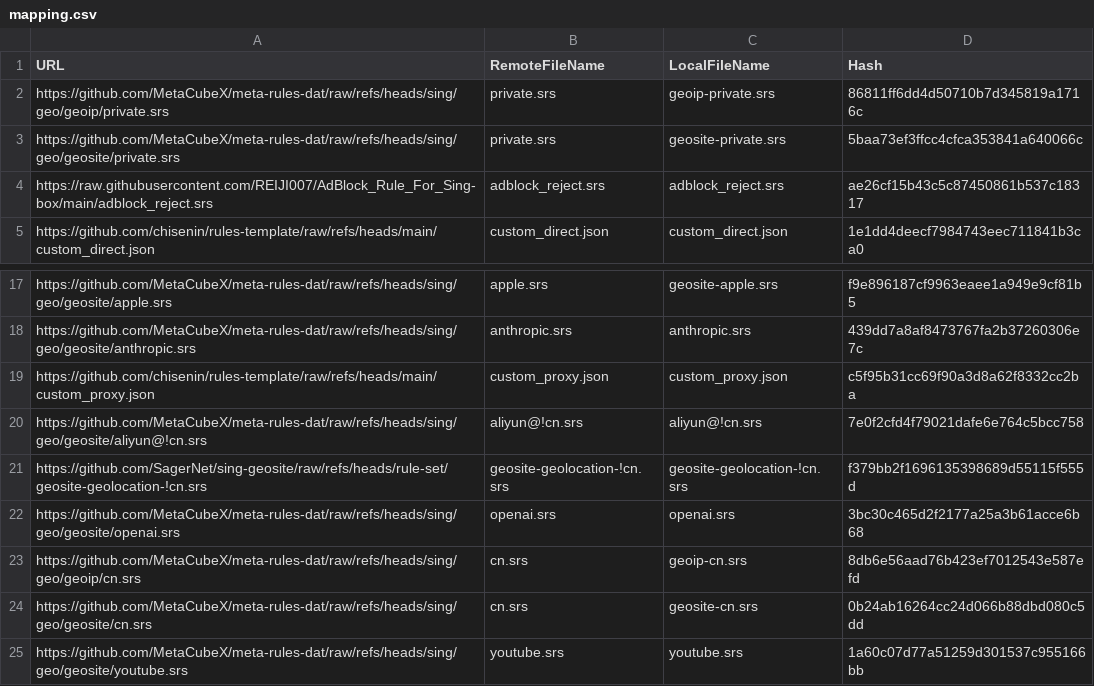
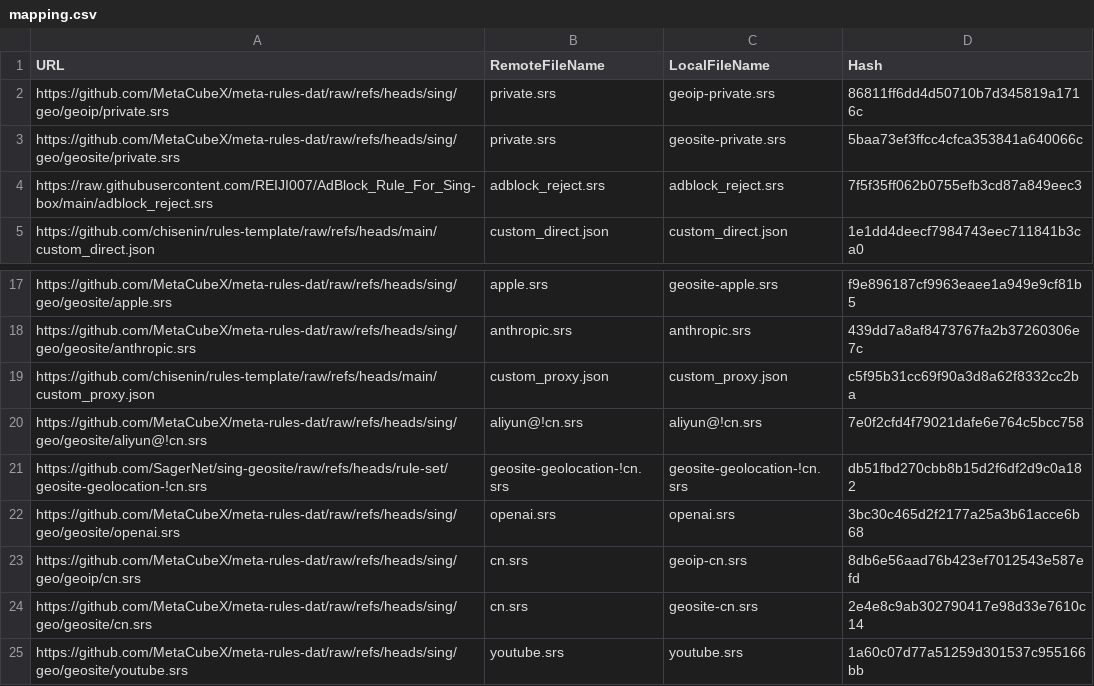
Before and after one commit to chisenin/rules-template, a CSV file: mapping.csv, drawn as a sheet; only a part is shown, gaps mark what is left out.

```diff
--- a/mapping.csv
+++ b/mapping.csv
@@ -3,3 +3,3 @@ https://github.com/MetaCubeX/meta-rules-dat/raw/refs/heads/sing/geo/geoip/privat
 https://github.com/MetaCubeX/meta-rules-dat/raw/refs/heads/sing/geo/geosite/private.srs,private.srs,geosite-private.srs,5baa73ef3ffcc4cfca353841a640066c
-https://raw.githubusercontent.com/REIJI007/AdBlock_Rule_For_Sing-box/main/adblock_reject.srs,adblock_reject.srs,adblock_reject.srs,ae26cf15b43c5c87450861b537c18317
+https://raw.githubusercontent.com/REIJI007/AdBlock_Rule_For_Sing-box/main/adblock_reject.srs,adblock_reject.srs,adblock_reject.srs,7f5f35ff062b0755efb3cd87a849eec3
 https://github.com/chisenin/rules-template/raw/refs/heads/main/custom_direct.json,custom_direct.json,custom_direct.json,1e1dd4deecf7984743eec711841b3ca0
@@ -20,6 +20,6 @@ https://github.com/chisenin/rules-template/raw/refs/heads/main/custom_proxy.json
 https://github.com/MetaCubeX/meta-rules-dat/raw/refs/heads/sing/geo/geosite/aliyun@!cn.srs,aliyun@!cn.srs,aliyun@!cn.srs,7e0f2cfd4f79021dafe6e764c5bcc758
-https://github.com/SagerNet/sing-geosite/raw/refs/heads/rule-set/geosite-geolocation-!cn.srs,geosite-geolocation-!cn.srs,geosite-geolocation-!cn.srs,f379bb2f1696135398689d55115f555d
+https://github.com/SagerNet/sing-geosite/raw/refs/heads/rule-set/geosite-geolocation-!cn.srs,geosite-geolocation-!cn.srs,geosite-geolocation-!cn.srs,db51fbd270cbb8b15d2f6df2d9c0a182
 https://github.com/MetaCubeX/meta-rules-dat/raw/refs/heads/sing/geo/geosite/openai.srs,openai.srs,openai.srs,3bc30c465d2f2177a25a3b61acce6b68
 https://github.com/MetaCubeX/meta-rules-dat/raw/refs/heads/sing/geo/geoip/cn.srs,cn.srs,geoip-cn.srs,8db6e56aad76b423ef7012543e587efd
-https://github.com/MetaCubeX/meta-rules-dat/raw/refs/heads/sing/geo/geosite/cn.srs,cn.srs,geosite-cn.srs,0b24ab16264cc24d066b88dbd080c5dd
+https://github.com/MetaCubeX/meta-rules-dat/raw/refs/heads/sing/geo/geosite/cn.srs,cn.srs,geosite-cn.srs,2e4e8c9ab302790417e98d33e7610c14
 https://github.com/MetaCubeX/meta-rules-dat/raw/refs/heads/sing/geo/geosite/youtube.srs,youtube.srs,youtube.srs,1a60c07d77a51259d301537c955166bb
```
Also changed, not shown: 3 other files.
